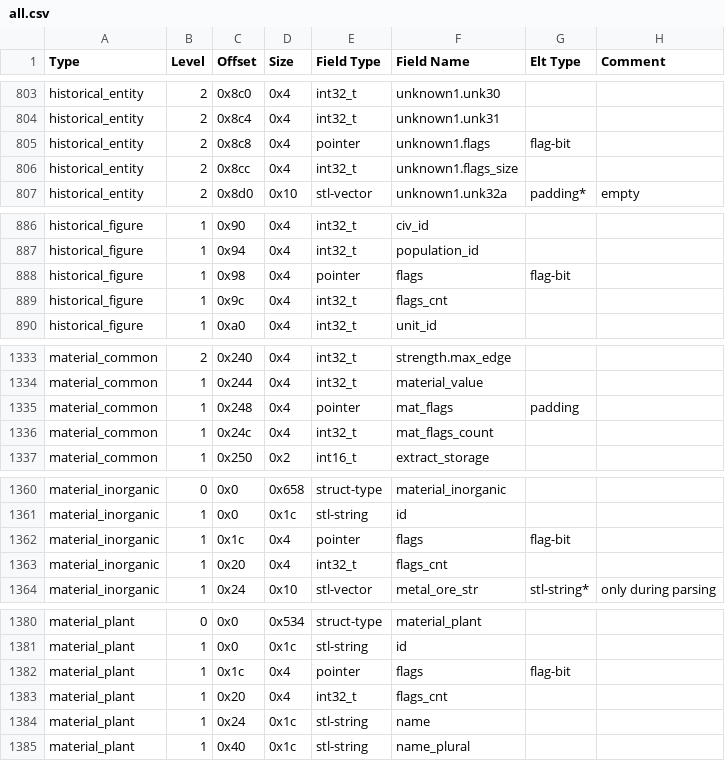
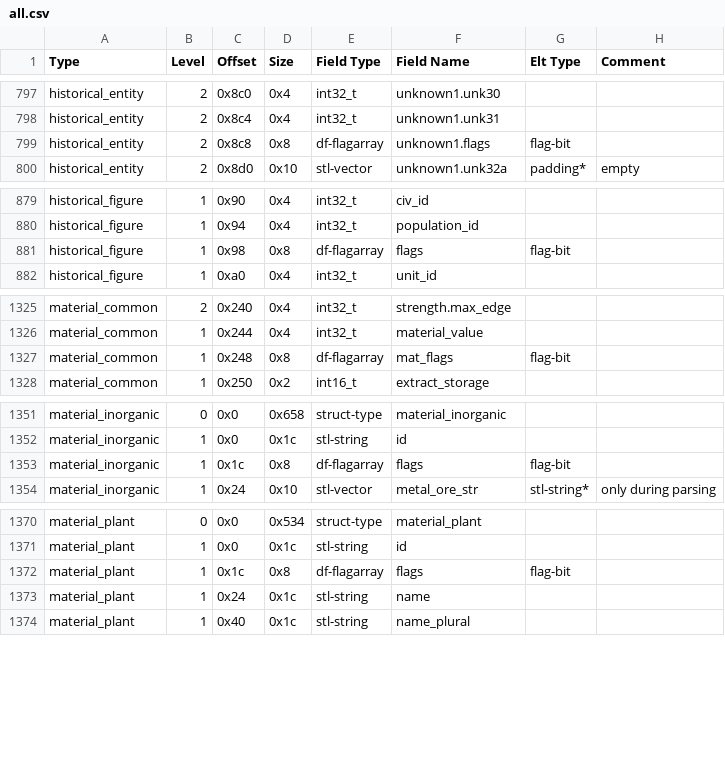
Before and after one commit to DFHack/df-structures, a CSV file: windows/all.csv, drawn as a sheet; only a part is shown, gaps mark what is left out; the diff covers the shown part only.

Commit message:
Use df-flagarray in all structures.

```diff
--- a/windows/all.csv
+++ b/windows/all.csv
@@ -804,4 +798,3 @@
 "historical_entity","2","0x8c4","0x4","int32_t","unknown1.unk31","",""
-"historical_entity","2","0x8c8","0x4","pointer","unknown1.flags","flag-bit",""
-"historical_entity","2","0x8cc","0x4","int32_t","unknown1.flags_size","",""
+"historical_entity","2","0x8c8","0x8","df-flagarray","unknown1.flags","flag-bit",""
 "historical_entity","2","0x8d0","0x10","stl-vector","unknown1.unk32a","padding*","empty"
@@ -887,4 +880,3 @@
 "historical_figure","1","0x94","0x4","int32_t","population_id","",""
-"historical_figure","1","0x98","0x4","pointer","flags","flag-bit",""
-"historical_figure","1","0x9c","0x4","int32_t","flags_cnt","",""
+"historical_figure","1","0x98","0x8","df-flagarray","flags","flag-bit",""
 "historical_figure","1","0xa0","0x4","int32_t","unit_id","",""
@@ -1334,4 +1326,3 @@
 "material_common","1","0x244","0x4","int32_t","material_value","",""
-"material_common","1","0x248","0x4","pointer","mat_flags","padding",""
-"material_common","1","0x24c","0x4","int32_t","mat_flags_count","",""
+"material_common","1","0x248","0x8","df-flagarray","mat_flags","flag-bit",""
 "material_common","1","0x250","0x2","int16_t","extract_storage","",""
@@ -1361,4 +1352,3 @@
 "material_inorganic","1","0x0","0x1c","stl-string","id","",""
-"material_inorganic","1","0x1c","0x4","pointer","flags","flag-bit",""
-"material_inorganic","1","0x20","0x4","int32_t","flags_cnt","",""
+"material_inorganic","1","0x1c","0x8","df-flagarray","flags","flag-bit",""
 "material_inorganic","1","0x24","0x10","stl-vector","metal_ore_str","stl-string*","only during parsing"
@@ -1381,4 +1371,3 @@
 "material_plant","1","0x0","0x1c","stl-string","id","",""
-"material_plant","1","0x1c","0x4","pointer","flags","flag-bit",""
-"material_plant","1","0x20","0x4","int32_t","flags_cnt","",""
+"material_plant","1","0x1c","0x8","df-flagarray","flags","flag-bit",""
 "material_plant","1","0x24","0x1c","stl-string","name","",""
```
Also changed, not shown: 7 removed rows and 20 edited cells elsewhere in this file, linux/all.csv, 3 other files.
